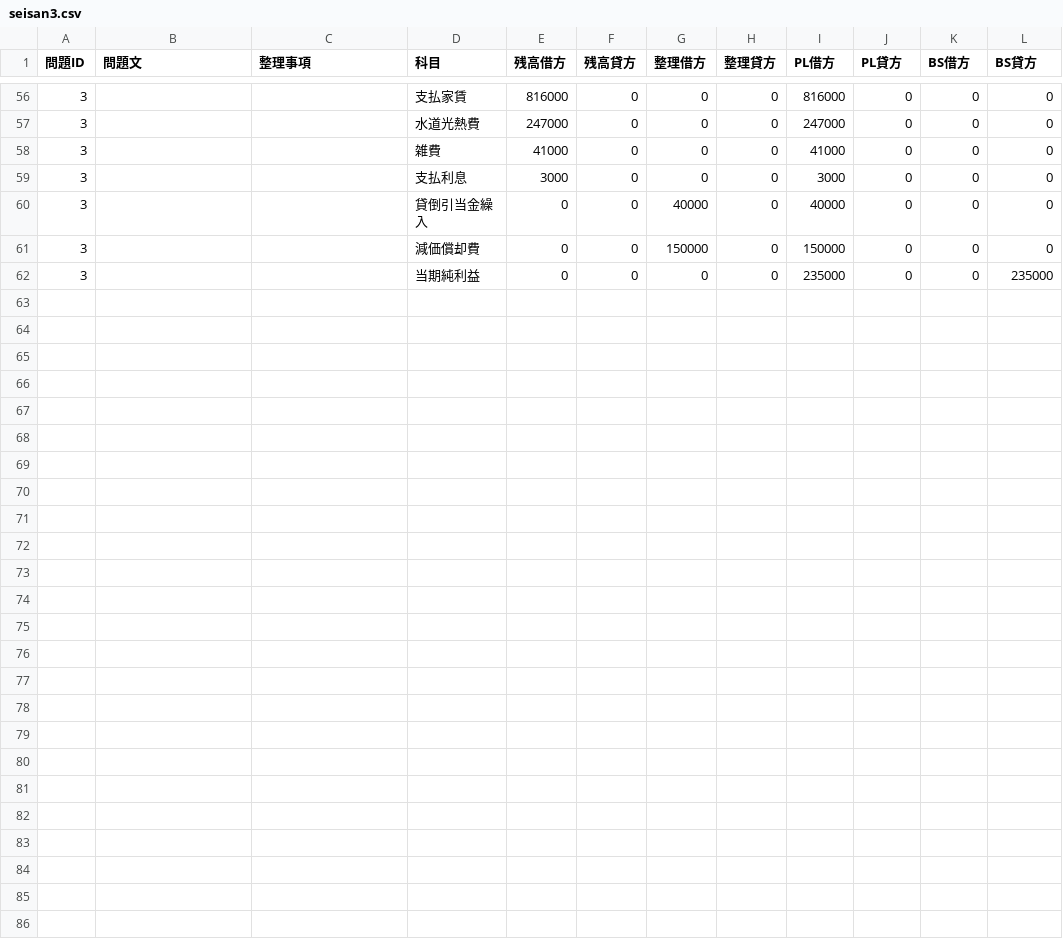
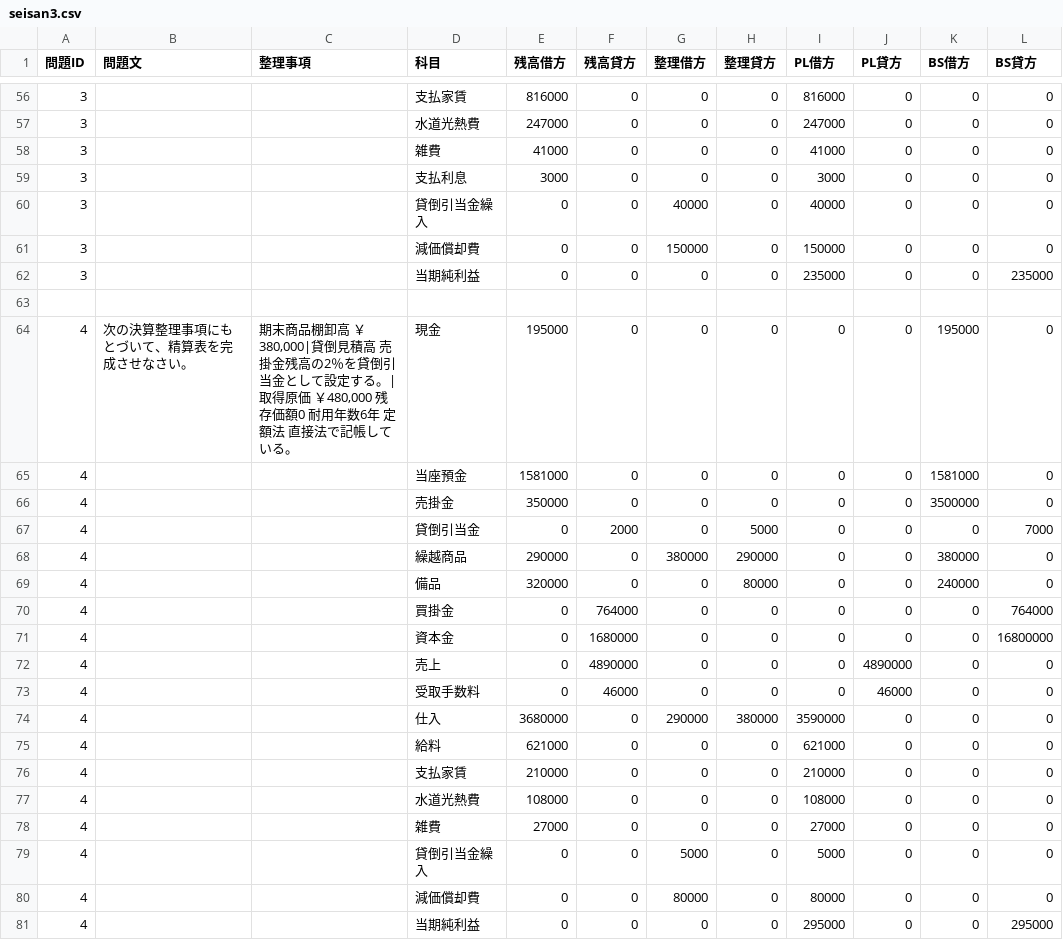
Before and after one commit to hamadaSensei1983/commerce-learning-portal, a CSV file: kentei/boki/data/seisan3.csv, drawn as a sheet; only a part is shown, gaps mark what is left out; the diff names each change by its address in the sheet, - before the commit and + after, or states it on an @@ line.

Commit message:
Add files via upload

```diff
--- a/kentei/boki/data/seisan3.csv
+++ b/kentei/boki/data/seisan3.csv
+row 63: (empty)
+row 64: 4 | 次の決算整理事項にもとづいて、精算表を完成させなさい。 | 期末商品棚卸高 ￥380,000|貸倒見積高 売掛金残高の2％を貸倒引当金として設定する。|取得原価 ￥480,000 残存価額0 耐用年数6年 定額法 直接法で記帳している。 | 現金 | 195000 | 0 | 0 | 0 | 0 | 0 | 195000 | 0
+row 65: 4 |  |  | 当座預金 | 1581000 | 0 | 0 | 0 | 0 | 0 | 1581000 | 0
+row 66: 4 |  |  | 売掛金 | 350000 | 0 | 0 | 0 | 0 | 0 | 3500000 | 0
+row 67: 4 |  |  | 貸倒引当金 | 0 | 2000 | 0 | 5000 | 0 | 0 | 0 | 7000
+row 68: 4 |  |  | 繰越商品 | 290000 | 0 | 380000 | 290000 | 0 | 0 | 380000 | 0
+row 69: 4 |  |  | 備品 | 320000 | 0 | 0 | 80000 | 0 | 0 | 240000 | 0
+row 70: 4 |  |  | 買掛金 | 0 | 764000 | 0 | 0 | 0 | 0 | 0 | 764000
+row 71: 4 |  |  | 資本金 | 0 | 1680000 | 0 | 0 | 0 | 0 | 0 | 16800000
+row 72: 4 |  |  | 売上 | 0 | 4890000 | 0 | 0 | 0 | 4890000 | 0 | 0
+row 73: 4 |  |  | 受取手数料 | 0 | 46000 | 0 | 0 | 0 | 46000 | 0 | 0
+row 74: 4 |  |  | 仕入 | 3680000 | 0 | 290000 | 380000 | 3590000 | 0 | 0 | 0
+row 75: 4 |  |  | 給料 | 621000 | 0 | 0 | 0 | 621000 | 0 | 0 | 0
+row 76: 4 |  |  | 支払家賃 | 210000 | 0 | 0 | 0 | 210000 | 0 | 0 | 0
+row 77: 4 |  |  | 水道光熱費 | 108000 | 0 | 0 | 0 | 108000 | 0 | 0 | 0
+row 78: 4 |  |  | 雑費 | 27000 | 0 | 0 | 0 | 27000 | 0 | 0 | 0
+row 79: 4 |  |  | 貸倒引当金繰入 | 0 | 0 | 5000 | 0 | 5000 | 0 | 0 | 0
+row 80: 4 |  |  | 減価償却費 | 0 | 0 | 80000 | 0 | 80000 | 0 | 0 | 0
+row 81: 4 |  |  | 当期純利益 | 0 | 0 | 0 | 0 | 295000 | 0 | 0 | 295000
```
